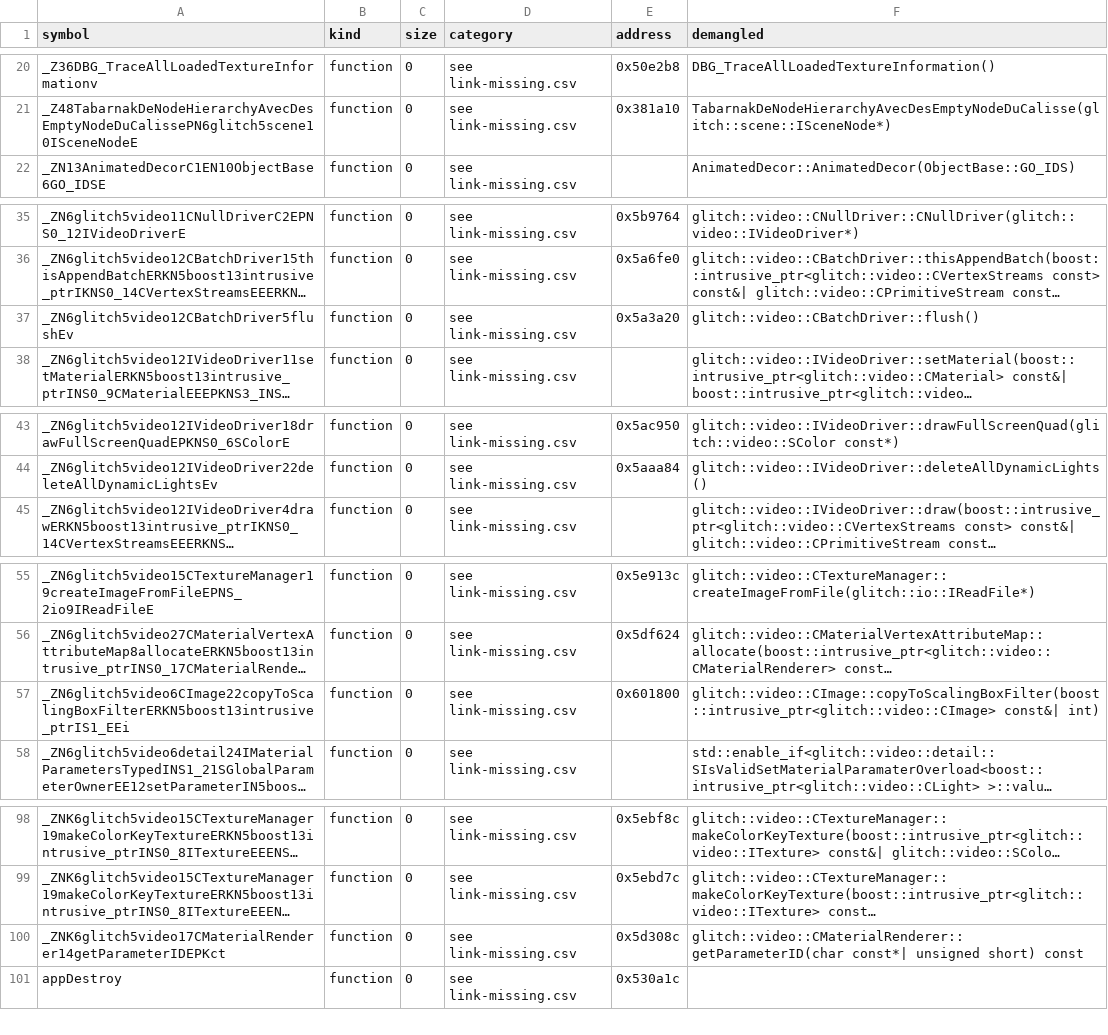
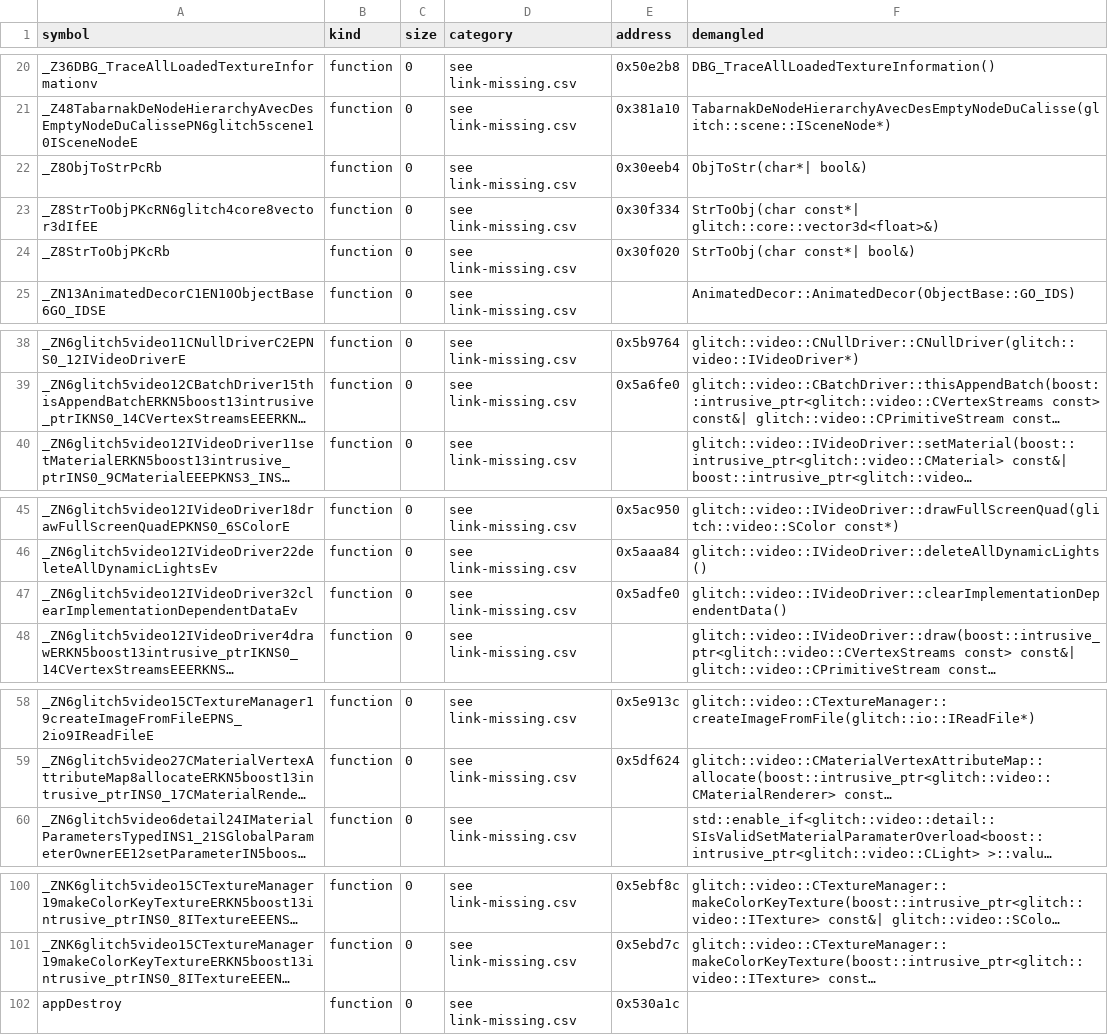
Before and after one commit to Noamcelermajer/DH_sc, a CSV file: port/decomp-reconstruction/link-stubs/link_stubs.csv, drawn as a sheet; only a part is shown, gaps mark what is left out; long unchanged cells end in …; removed rows and columns are numbered as before the commit, all else as after; the diff names each change by its address in the sheet, - before the commit and + after, or states it on an @@ line.

```diff
--- a/port/decomp-reconstruction/link-stubs/link_stubs.csv
+++ b/port/decomp-reconstruction/link-stubs/link_stubs.csv
+row 22: _Z8ObjToStrPcRb | function | 0 | see link-missing.csv | 0x30eeb4 | ObjToStr(char*| bool&)
+row 23: _Z8StrToObjPKcRN6glitch4core8vector3dIfEE | function | 0 | see link-missing.csv | 0x30f334 | StrToObj(char const*| glitch::core::vector3d<float>&)
+row 24: _Z8StrToObjPKcRb | function | 0 | see link-missing.csv | 0x30f020 | StrToObj(char const*| bool&)
-row 37: _ZN6glitch5video12CBatchDriver5flushEv | function | 0 | see link-missing.csv | 0x5a3a20 | glitch::video::CBatchDriver::flush()
+row 47: _ZN6glitch5video12IVideoDriver32clearImplementationDependentDataEv | function | 0 | see link-missing.csv | 0x5adfe0 | glitch::video::IVideoDriver::clearImplementationDependentData()
-row 57: _ZN6glitch5video6CImage22copyToScalingBoxFilterERKN5boost13intrusive_ptrIS1_EEi | function | 0 | see link-missing.csv | 0x601800 | glitch::video::CImage::copyToScalingBoxFilter(boost::intrusive_ptr<glitch::video::CImage> const&| int)
-row 100: _ZNK6glitch5video17CMaterialRenderer14getParameterIDEPKct | function | 0 | see link-missing.csv | 0x5d308c | glitch::video::CMaterialRenderer::getParameterID(char const*| unsigned short) const
```
Also changed, not shown: port/decomp-reconstruction/glitch-core-io/ledger.csv, port/decomp-reconstruction/net-session-online/ledger.csv, 42 other files.
